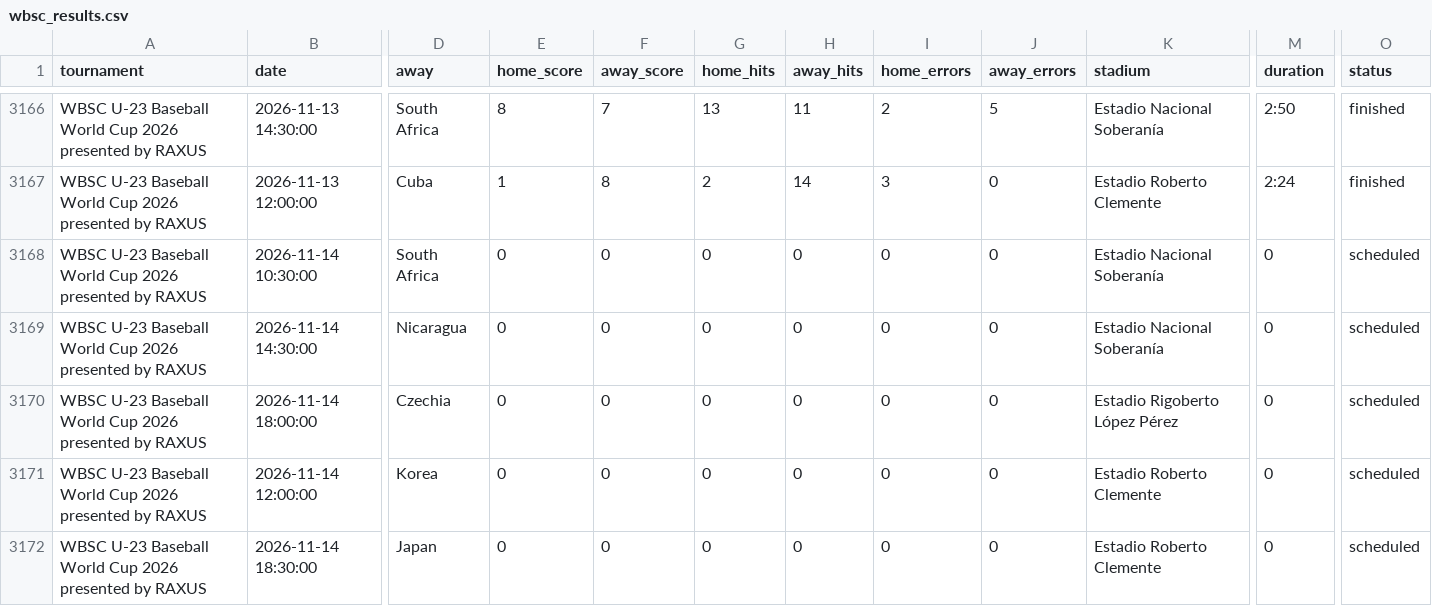
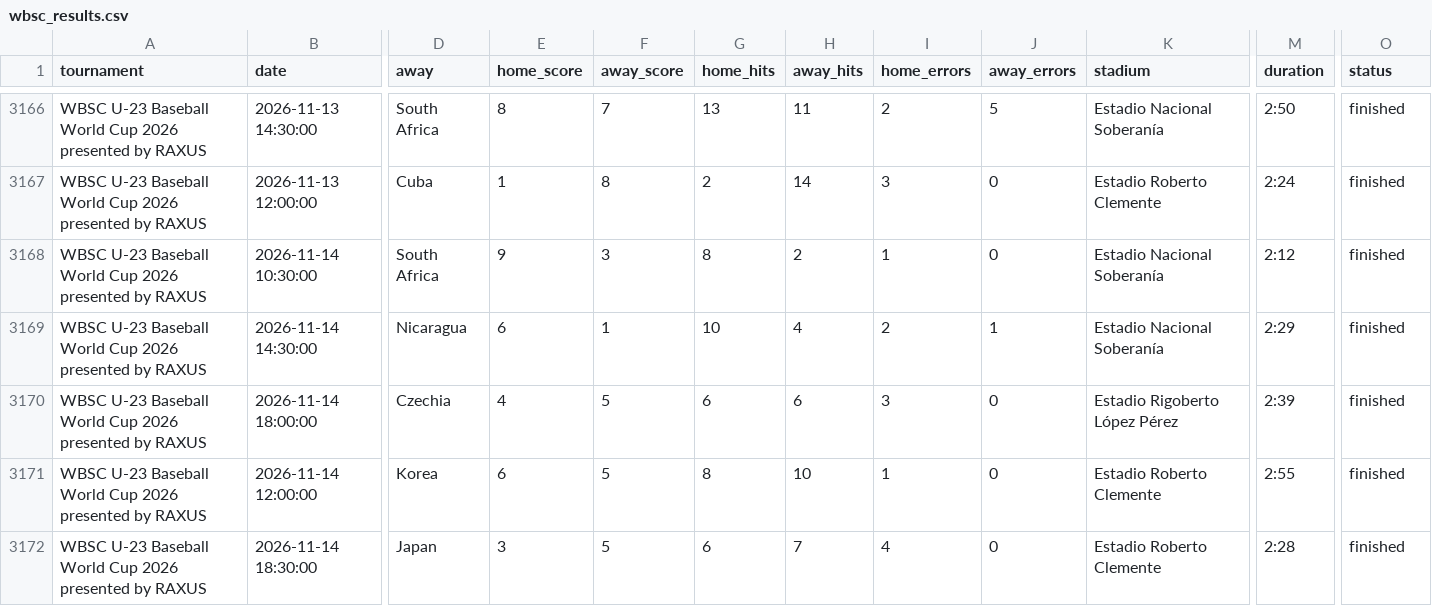
Before and after one commit to cafei-n/baseball_world, a CSV file: data/wbsc_results.csv, drawn as a sheet; only a part is shown, gaps mark what is left out; the diff covers the shown part only; the diff names each change by its address in the sheet, - before the commit and + after, or states it on an @@ line.

```diff
--- a/data/wbsc_results.csv
+++ b/data/wbsc_results.csv
-E3168 (home_score): 0
+E3168 (home_score): 9
-F3168 (away_score): 0
+F3168 (away_score): 3
-G3168 (home_hits): 0
+G3168 (home_hits): 8
-H3168 (away_hits): 0
+H3168 (away_hits): 2
-I3168 (home_errors): 0
+I3168 (home_errors): 1
-M3168 (duration): 0
+M3168 (duration): 2:12
-O3168:O3172 (status): scheduled
+O3168:O3172 (status): finished
-E3169 (home_score): 0
+E3169 (home_score): 6
-F3169 (away_score): 0
+F3169 (away_score): 1
-G3169 (home_hits): 0
+G3169 (home_hits): 10
-H3169 (away_hits): 0
+H3169 (away_hits): 4
-I3169 (home_errors): 0
+I3169 (home_errors): 2
-J3169 (away_errors): 0
+J3169 (away_errors): 1
-M3169 (duration): 0
+M3169 (duration): 2:29
-E3170 (home_score): 0
+E3170 (home_score): 4
-F3170:F3172 (away_score): 0
+F3170:F3172 (away_score): 5
-G3170 (home_hits): 0
+G3170 (home_hits): 6
-H3170 (away_hits): 0
+H3170 (away_hits): 6
-I3170 (home_errors): 0
+I3170 (home_errors): 3
-M3170 (duration): 0
+M3170 (duration): 2:39
-E3171 (home_score): 0
+E3171 (home_score): 6
-G3171 (home_hits): 0
+G3171 (home_hits): 8
-H3171 (away_hits): 0
+H3171 (away_hits): 10
-I3171 (home_errors): 0
+I3171 (home_errors): 1
-M3171 (duration): 0
+M3171 (duration): 2:55
-E3172 (home_score): 0
+E3172 (home_score): 3
-G3172 (home_hits): 0
+G3172 (home_hits): 6
-H3172 (away_hits): 0
+H3172 (away_hits): 7
-I3172 (home_errors): 0
+I3172 (home_errors): 4
-M3172 (duration): 0
+M3172 (duration): 2:28
```
Also changed, not shown: 45 edited cells elsewhere in this file, data/ranking.csv, data/ranking_history.csv, 9 other files.
